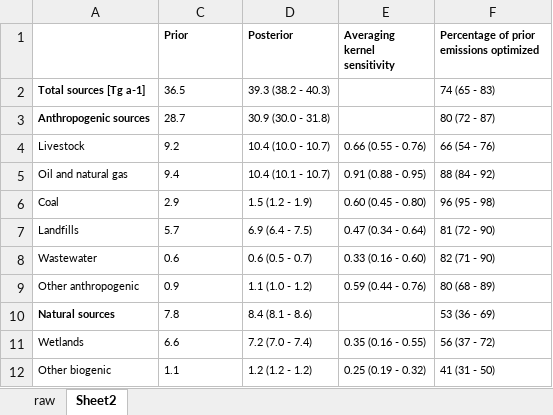
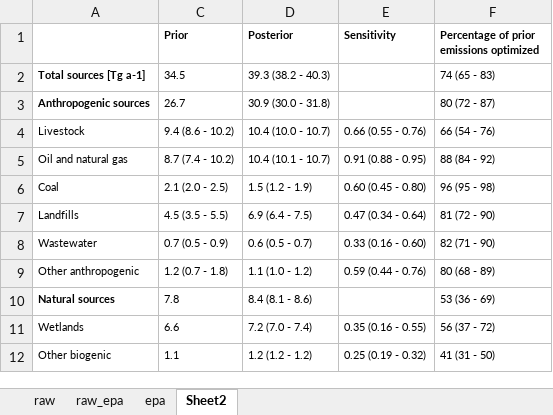
Before and after one commit to hannahnesser/TROPOMI_inversion, an Excel workbook: paper/sectors.xlsx, sheet Sheet2, drawn as a sheet; values as stored, in another font and other column widths than the file's, no borders; the diff names each change by its address in the sheet, - before the commit and + after, or states it on an @@ line.

```diff
--- a/paper/sectors.xlsx (sheet Sheet2)
+++ b/paper/sectors.xlsx (sheet Sheet2)
+sheet tab: raw_epa
+sheet tab: epa
-E1: Averaging kernel sensitivity
+E1: Sensitivity
-C2 (Prior): 36.5
+C2 (Prior): 34.5
-C3 (Prior): 28.7
+C3 (Prior): 26.7
-C4 (Prior): 9.2
+C4 (Prior): 9.4 (8.6 - 10.2)
-C5 (Prior): 9.4
+C5 (Prior): 8.7 (7.4 - 10.2)
-C6 (Prior): 2.9
+C6 (Prior): 2.1 (2.0 - 2.5)
-C7 (Prior): 5.7
+C7 (Prior): 4.5 (3.5 - 5.5)
-C8 (Prior): 0.6
+C8 (Prior): 0.7 (0.5 - 0.9)
-C9 (Prior): 0.9
+C9 (Prior): 1.2 (0.7 - 1.8)
```
Also changed, not shown: paper/cities.xlsx, paper/ensemble.xlsx, 12 other files.
